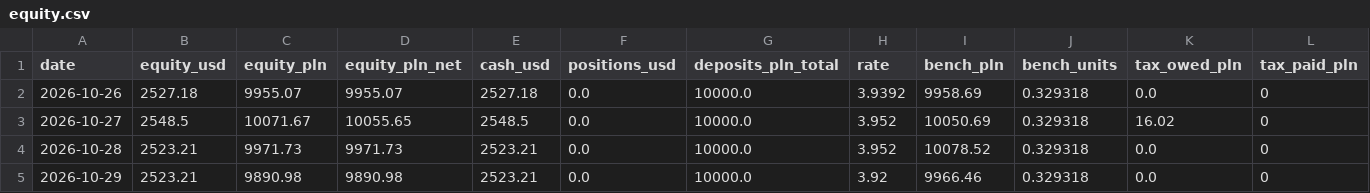
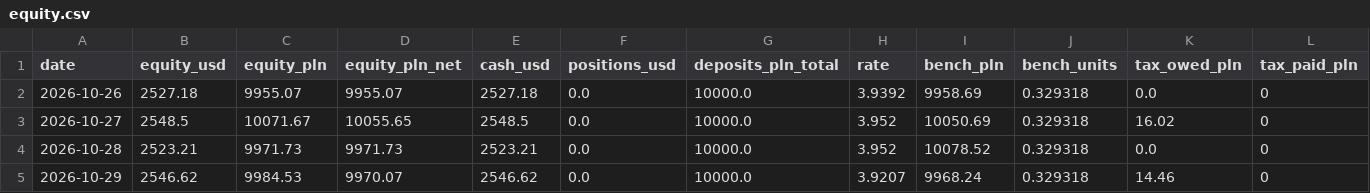
Before and after one commit to wywigacz/xtb-daytrader-sim, a CSV file: sim/state/equity.csv, drawn as a sheet; only a part is shown; the diff names each change by its address in the sheet, - before the commit and + after, or states it on an @@ line.

```diff
--- a/sim/state/equity.csv
+++ b/sim/state/equity.csv
-B5 (equity_usd): 2523.21
+B5 (equity_usd): 2546.62
-C5 (equity_pln): 9890.98
+C5 (equity_pln): 9984.53
-D5 (equity_pln_net): 9890.98
+D5 (equity_pln_net): 9970.07
-E5 (cash_usd): 2523.21
+E5 (cash_usd): 2546.62
-H5 (rate): 3.92
+H5 (rate): 3.9207
-I5 (bench_pln): 9966.46
+I5 (bench_pln): 9968.24
-K5 (tax_owed_pln): 0.0
+K5 (tax_owed_pln): 14.46
```
Also changed, not shown: sim/state/ledger.csv, sim/state/trades.csv, 6 other files.
